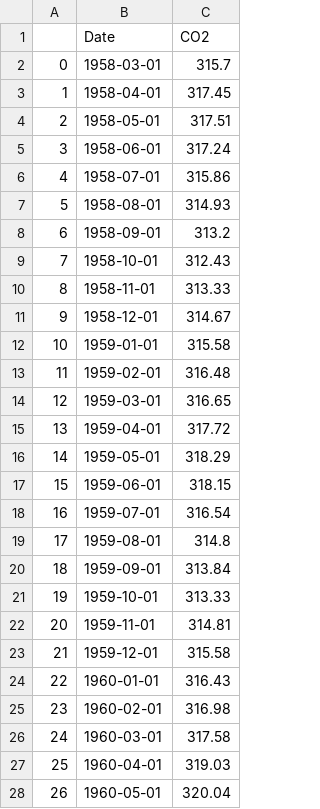
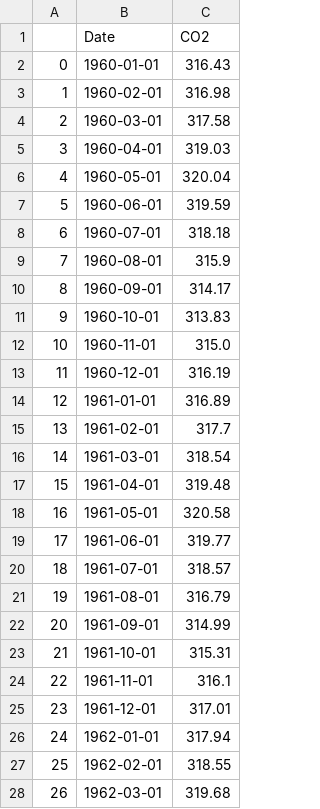
Before and after one commit to clarachristiansen/FIT_3179_DV2, a CSV file: CO2_Actions/data/emission_per_month_cleaned.csv, drawn as a sheet; only a part is shown; the shorter side is filled out with more unchanged rows; removed rows and columns are numbered as before the commit, all else as after; the diff names each change by its address in the sheet, - before the commit and + after, or states it on an @@ line.

Commit message:
new clean without the deleted rows

```diff
--- a/CO2_Actions/data/emission_per_month_cleaned.csv
+++ b/CO2_Actions/data/emission_per_month_cleaned.csv
-row 2: 0 | 1958-03-01 | 315.7
-row 3: 1 | 1958-04-01 | 317.45
-row 4: 2 | 1958-05-01 | 317.51
-row 5: 3 | 1958-06-01 | 317.24
-row 6: 4 | 1958-07-01 | 315.86
-row 7: 5 | 1958-08-01 | 314.93
-row 8: 6 | 1958-09-01 | 313.2
-row 9: 7 | 1958-10-01 | 312.43
-row 10: 8 | 1958-11-01 | 313.33
-row 11: 9 | 1958-12-01 | 314.67
-row 12: 10 | 1959-01-01 | 315.58
-row 13: 11 | 1959-02-01 | 316.48
-row 14: 12 | 1959-03-01 | 316.65
-row 15: 13 | 1959-04-01 | 317.72
-row 16: 14 | 1959-05-01 | 318.29
-row 17: 15 | 1959-06-01 | 318.15
-row 18: 16 | 1959-07-01 | 316.54
-row 19: 17 | 1959-08-01 | 314.8
-row 20: 18 | 1959-09-01 | 313.84
-row 21: 19 | 1959-10-01 | 313.33
-row 22: 20 | 1959-11-01 | 314.81
-row 23: 21 | 1959-12-01 | 315.58
@@ column A renumbered from row 2 down @@
```
Also changed, not shown: 1 other file.
